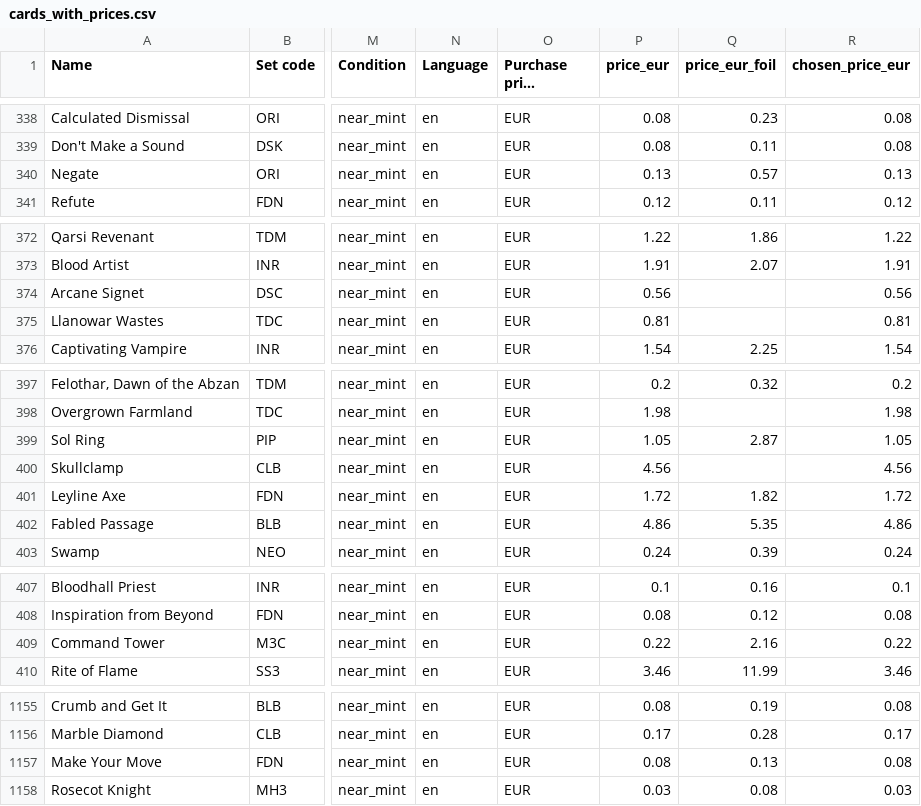
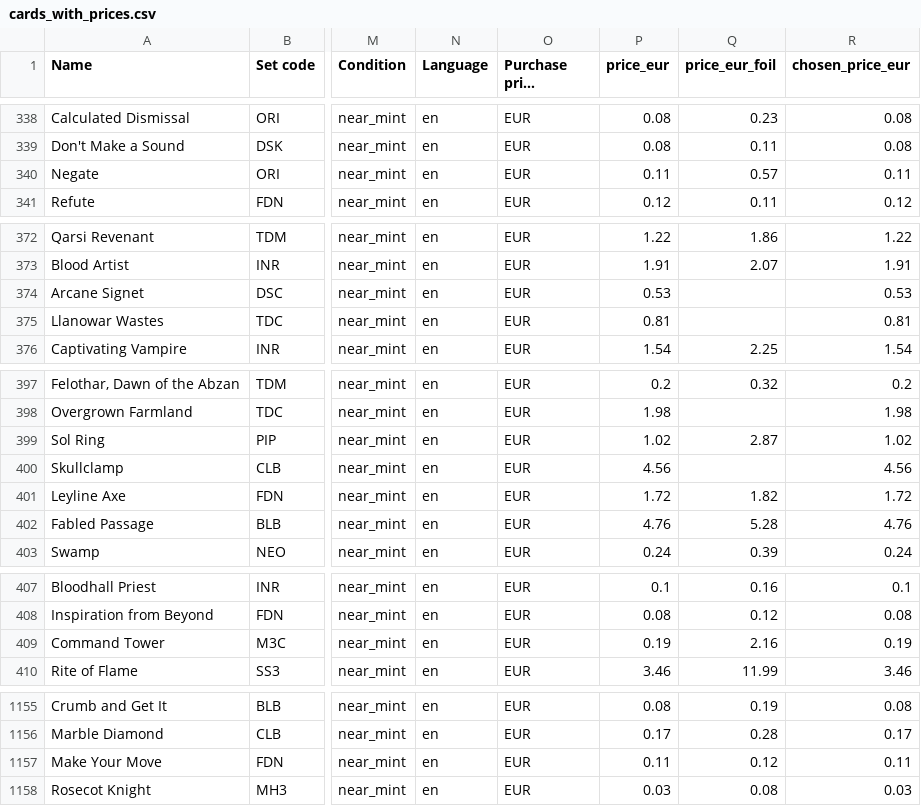
Before and after one commit to Scabbledegg/Scabbledegg.github.io, a CSV file: data/cards_with_prices.csv, drawn as a sheet; only a part is shown, gaps mark what is left out; long unchanged cells end in …; the diff names each change by its address in the sheet, - before the commit and + after, or states it on an @@ line.

```diff
--- a/data/cards_with_prices.csv
+++ b/data/cards_with_prices.csv
-P340 (price_eur): 0.13
+P340 (price_eur): 0.11
-R340 (chosen_price_eur): 0.13
+R340 (chosen_price_eur): 0.11
-P374 (price_eur): 0.56
+P374 (price_eur): 0.53
-R374 (chosen_price_eur): 0.56
+R374 (chosen_price_eur): 0.53
-P399 (price_eur): 1.05
+P399 (price_eur): 1.02
-R399 (chosen_price_eur): 1.05
+R399 (chosen_price_eur): 1.02
-P402 (price_eur): 4.86
+P402 (price_eur): 4.76
-Q402 (price_eur_foil): 5.35
+Q402 (price_eur_foil): 5.28
-R402 (chosen_price_eur): 4.86
+R402 (chosen_price_eur): 4.76
-P409 (price_eur): 0.22
+P409 (price_eur): 0.19
-R409 (chosen_price_eur): 0.22
+R409 (chosen_price_eur): 0.19
-P1157 (price_eur): 0.08
+P1157 (price_eur): 0.11
-Q1157 (price_eur_foil): 0.13
+Q1157 (price_eur_foil): 0.12
-R1157 (chosen_price_eur): 0.08
+R1157 (chosen_price_eur): 0.11
```
Also changed, not shown: 1 other file.
